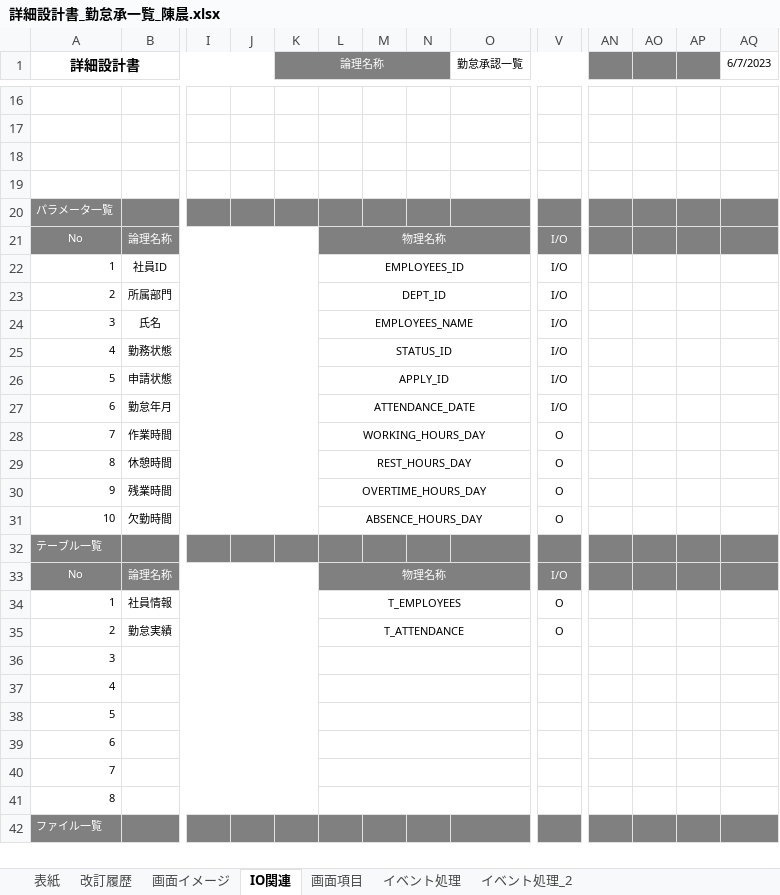
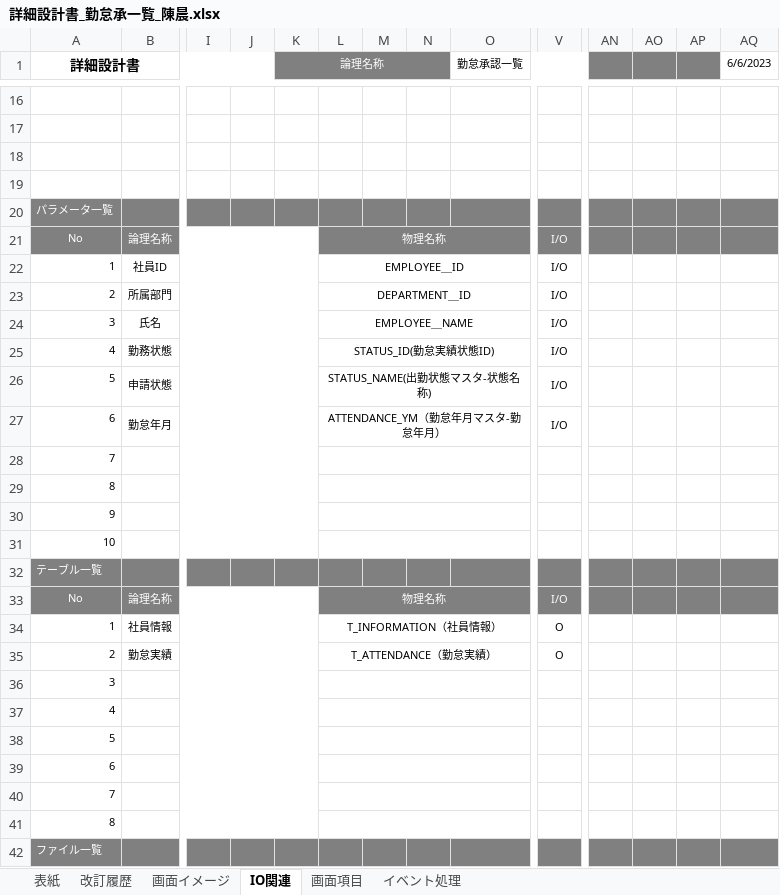
Before and after one commit to nts-ed/2023-06, an Excel workbook: 02_詳細設計書/01_詳細設計書/チーム2/詳細設計書_勤怠承一覧_陳晨.xlsx, sheet IO関連, drawn as a sheet; only a part is shown, gaps mark what is left out; values as stored, in another font and other column widths than the file's, no borders; charts and pictures not drawn; removed rows and columns are numbered as before the commit, all else as after; rows hold the shown columns only; the diff names each change by its address in the sheet, - before the commit and + after, or states it on an @@ line.

```diff
--- a/02_詳細設計書/01_詳細設計書/チーム2/詳細設計書_勤怠承一覧_陳晨.xlsx (sheet IO関連)
+++ b/02_詳細設計書/01_詳細設計書/チーム2/詳細設計書_勤怠承一覧_陳晨.xlsx (sheet IO関連)
-sheet tab: イベント処理_2
-AQ1: 6/7/2023
+AQ1: 6/6/2023
-L22: EMPLOYEES_ID
+L22: EMPLOYEE＿ID
-L23: DEPT_ID
+L23: DEPARTMENT＿ID
-L24: EMPLOYEES_NAME
+L24: EMPLOYEE＿NAME
-L25: STATUS_ID
+L25: STATUS_ID(勤怠実績状態ID)
-L26: APPLY_ID
+L26: STATUS_NAME(出勤状態マスタ-状態名称)
-L27: ATTENDANCE_DATE
+L27: ATTENDANCE_YM（勤怠年月マスタ-勤怠年月）
-row 28: 7 | 作業時間 |  |  |  | WORKING_HOURS_DAY |  |  |  | O
-row 29: 8 | 休憩時間 |  |  |  | REST_HOURS_DAY |  |  |  | O
-row 30: 9 | 残業時間 |  |  |  | OVERTIME_HOURS_DAY |  |  |  | O
-row 31: 10 | 欠勤時間 |  |  |  | ABSENCE_HOURS_DAY |  |  |  | O
+row 28: 7
+row 29: 8
+row 30: 9
+row 31: 10
-L34: T_EMPLOYEES
+L34: T_INFORMATION（社員情報）
-L35: T_ATTENDANCE
+L35: T_ATTENDANCE（勤怠実績）
```
Also changed, not shown: sheet イベント処理, sheet 画面項目, sheet 表紙, sheet 画面イメージ, charts or pictures.
